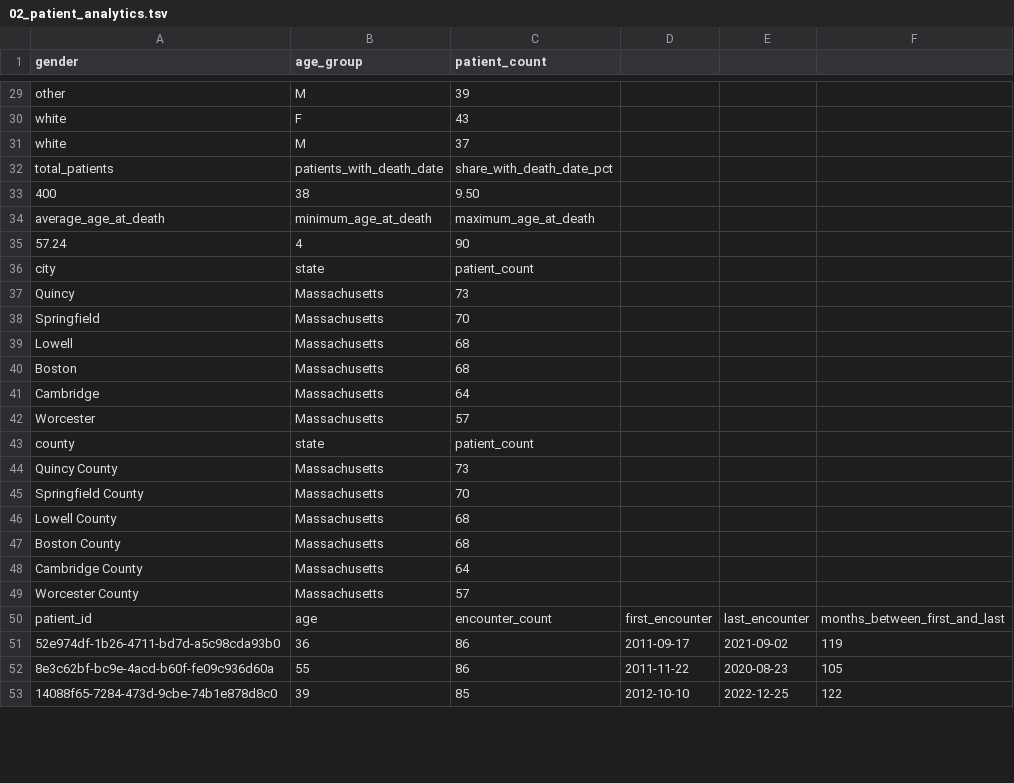
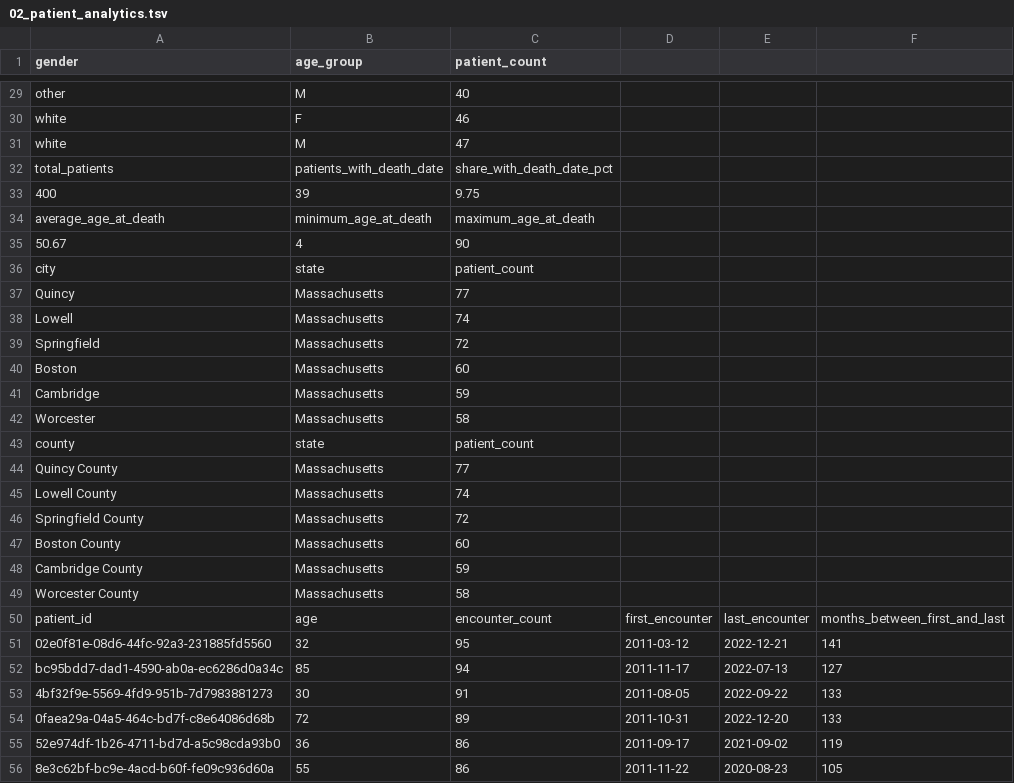
Before and after one commit to juleescourne/hospital-sql-analytics, a TSV file: results/02_patient_analytics.tsv, drawn as a sheet; only a part is shown, gaps mark what is left out; the shorter side is filled out with more unchanged rows; removed rows and columns are numbered as before the commit, all else as after; the diff covers the shown part only; the diff names each change by its address in the sheet, - before the commit and + after, or states it on an @@ line.

```diff
--- a/results/02_patient_analytics.tsv
+++ b/results/02_patient_analytics.tsv
-C29 (patient_count): 39
+C29 (patient_count): 40
-C30 (patient_count): 43
+C30 (patient_count): 46
-C31 (patient_count): 37
+C31 (patient_count): 47
-B33 (age_group): 38
+B33 (age_group): 39
-C33 (patient_count): 9.50
+C33 (patient_count): 9.75
-A35 (gender): 57.24
+A35 (gender): 50.67
-C37 (patient_count): 73
+C37 (patient_count): 77
-row 38: Springfield | Massachusetts | 70
-C38 (patient_count): 68
+C38 (patient_count): 74
+row 39: Springfield | Massachusetts | 72
-C40 (patient_count): 68
+C40 (patient_count): 60
-C41 (patient_count): 64
+C41 (patient_count): 59
-C42 (patient_count): 57
+C42 (patient_count): 58
-C44 (patient_count): 73
+C44 (patient_count): 77
-row 45: Springfield County | Massachusetts | 70
-C45 (patient_count): 68
+C45 (patient_count): 74
+row 46: Springfield County | Massachusetts | 72
-C47 (patient_count): 68
+C47 (patient_count): 60
-C48 (patient_count): 64
+C48 (patient_count): 59
-C49 (patient_count): 57
+C49 (patient_count): 58
+row 51: 02e0f81e-08d6-44fc-92a3-231885fd5560 | 32 | 95 | 2011-03-12 | 2022-12-21 | 141
+row 52: bc95bdd7-dad1-4590-ab0a-ec6286d0a34c | 85 | 94 | 2011-11-17 | 2022-07-13 | 127
+row 53: 4bf32f9e-5569-4fd9-951b-7d7983881273 | 30 | 91 | 2011-08-05 | 2022-09-22 | 133
+row 54: 0faea29a-04a5-464c-bd7f-c8e64086d68b | 72 | 89 | 2011-10-31 | 2022-12-20 | 133
```
Also changed, not shown: 8 added rows, 12 removed rows and 31 edited cells elsewhere in this file, results/01_data_exploration.tsv, results/03_encounter_analytics.tsv, 30 other files.
